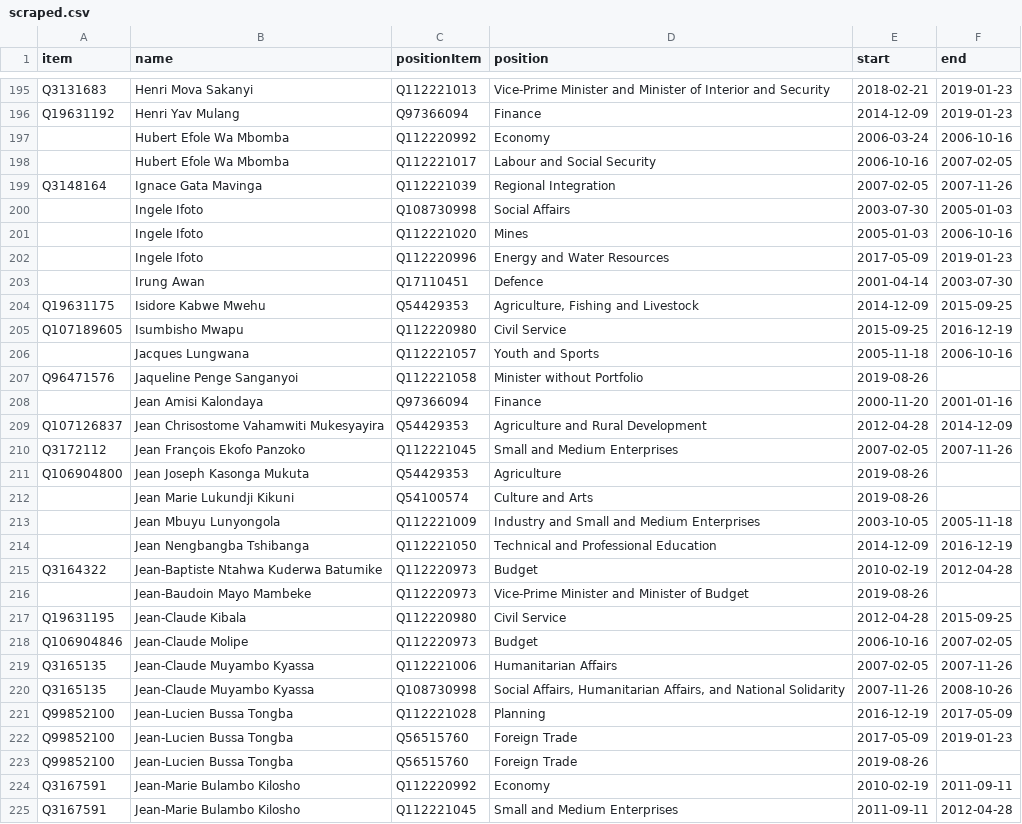
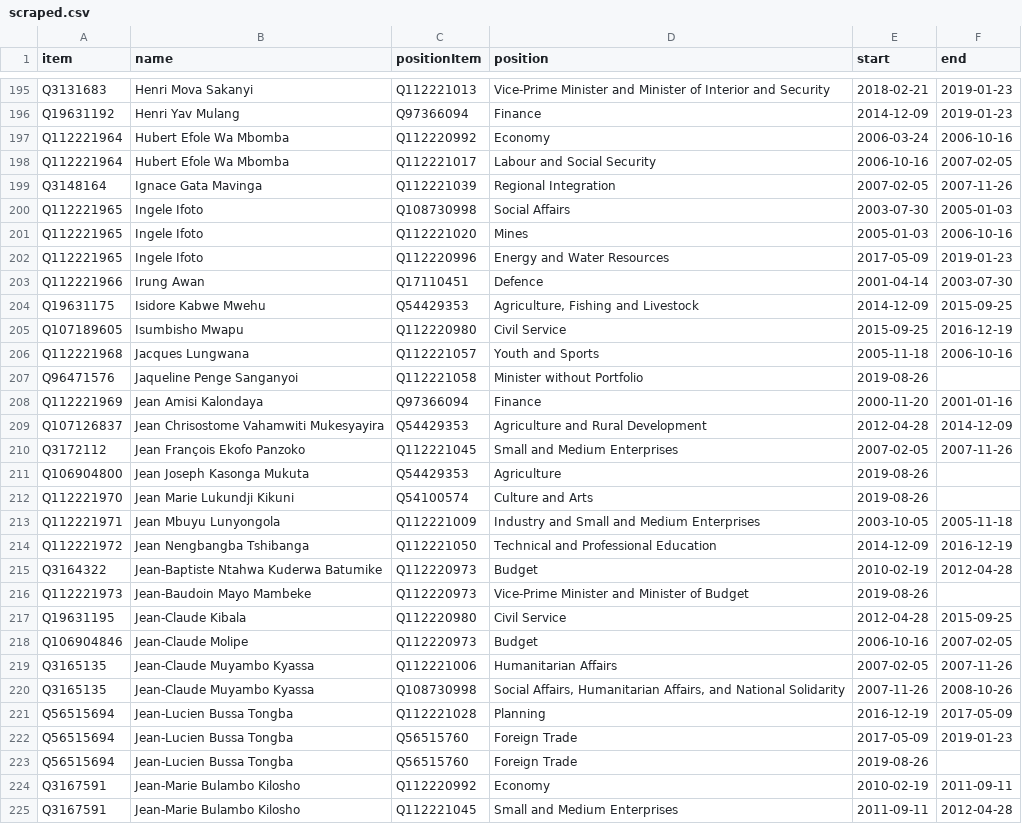
Before and after one commit to every-politician-scrapers/congo-kinshasa-ministers, a CSV file: sources/cpssa/scraped.csv, drawn as a sheet; only a part is shown, gaps mark what is left out; the diff covers the shown part only.

```diff
--- a/sources/cpssa/scraped.csv
+++ b/sources/cpssa/scraped.csv
@@ -196,14 +196,14 @@ Q3131683,Henri Mova Sakanyi,Q112221013,Vice-Prime Minister and Minister of Inter
 Q19631192,Henri Yav Mulang,Q97366094,Finance,2014-12-09,2019-01-23
-,Hubert Efole Wa Mbomba,Q112220992,Economy,2006-03-24,2006-10-16
-,Hubert Efole Wa Mbomba,Q112221017,Labour and Social Security,2006-10-16,2007-02-05
+Q112221964,Hubert Efole Wa Mbomba,Q112220992,Economy,2006-03-24,2006-10-16
+Q112221964,Hubert Efole Wa Mbomba,Q112221017,Labour and Social Security,2006-10-16,2007-02-05
 Q3148164,Ignace Gata Mavinga,Q112221039,Regional Integration,2007-02-05,2007-11-26
-,Ingele Ifoto,Q108730998,Social Affairs,2003-07-30,2005-01-03
-,Ingele Ifoto,Q112221020,Mines,2005-01-03,2006-10-16
-,Ingele Ifoto,Q112220996,Energy and Water Resources,2017-05-09,2019-01-23
-,Irung Awan,Q17110451,Defence,2001-04-14,2003-07-30
+Q112221965,Ingele Ifoto,Q108730998,Social Affairs,2003-07-30,2005-01-03
+Q112221965,Ingele Ifoto,Q112221020,Mines,2005-01-03,2006-10-16
+Q112221965,Ingele Ifoto,Q112220996,Energy and Water Resources,2017-05-09,2019-01-23
+Q112221966,Irung Awan,Q17110451,Defence,2001-04-14,2003-07-30
 Q19631175,Isidore Kabwe Mwehu,Q54429353,"Agriculture, Fishing and Livestock",2014-12-09,2015-09-25
 Q107189605,Isumbisho Mwapu,Q112220980,Civil Service,2015-09-25,2016-12-19
-,Jacques Lungwana,Q112221057,Youth and Sports,2005-11-18,2006-10-16
+Q112221968,Jacques Lungwana,Q112221057,Youth and Sports,2005-11-18,2006-10-16
 Q96471576,Jaqueline Penge Sanganyoi,Q112221058,Minister without Portfolio,2019-08-26,
-,Jean Amisi Kalondaya,Q97366094,Finance,2000-11-20,2001-01-16
+Q112221969,Jean Amisi Kalondaya,Q97366094,Finance,2000-11-20,2001-01-16
 Q107126837,Jean Chrisostome Vahamwiti Mukesyayira,Q54429353,Agriculture and Rural Development,2012-04-28,2014-12-09
@@ -211,7 +211,7 @@ Q3172112,Jean François Ekofo Panzoko,Q112221045,Small and Medium Enterprises,20
 Q106904800,Jean Joseph Kasonga Mukuta,Q54429353,Agriculture,2019-08-26,
-,Jean Marie Lukundji Kikuni,Q54100574,Culture and Arts,2019-08-26,
-,Jean Mbuyu Lunyongola,Q112221009,Industry and Small and Medium Enterprises,2003-10-05,2005-11-18
-,Jean Nengbangba Tshibanga,Q112221050,Technical and Professional Education,2014-12-09,2016-12-19
+Q112221970,Jean Marie Lukundji Kikuni,Q54100574,Culture and Arts,2019-08-26,
+Q112221971,Jean Mbuyu Lunyongola,Q112221009,Industry and Small and Medium Enterprises,2003-10-05,2005-11-18
+Q112221972,Jean Nengbangba Tshibanga,Q112221050,Technical and Professional Education,2014-12-09,2016-12-19
 Q3164322,Jean-Baptiste Ntahwa Kuderwa Batumike,Q112220973,Budget,2010-02-19,2012-04-28
-,Jean-Baudoin Mayo Mambeke,Q112220973,Vice-Prime Minister and Minister of Budget,2019-08-26,
+Q112221973,Jean-Baudoin Mayo Mambeke,Q112220973,Vice-Prime Minister and Minister of Budget,2019-08-26,
 Q19631195,Jean-Claude Kibala,Q112220980,Civil Service,2012-04-28,2015-09-25
@@ -220,5 +220,5 @@ Q3165135,Jean-Claude Muyambo Kyassa,Q112221006,Humanitarian Affairs,2007-02-05,2
 Q3165135,Jean-Claude Muyambo Kyassa,Q108730998,"Social Affairs, Humanitarian Affairs, and National Solidarity",2007-11-26,2008-10-26
-Q99852100,Jean-Lucien Bussa Tongba,Q112221028,Planning,2016-12-19,2017-05-09
-Q99852100,Jean-Lucien Bussa Tongba,Q56515760,Foreign Trade,2017-05-09,2019-01-23
-Q99852100,Jean-Lucien Bussa Tongba,Q56515760,Foreign Trade,2019-08-26,
+Q56515694,Jean-Lucien Bussa Tongba,Q112221028,Planning,2016-12-19,2017-05-09
+Q56515694,Jean-Lucien Bussa Tongba,Q56515760,Foreign Trade,2017-05-09,2019-01-23
+Q56515694,Jean-Lucien Bussa Tongba,Q56515760,Foreign Trade,2019-08-26,
 Q3167591,Jean-Marie Bulambo Kilosho,Q112220992,Economy,2010-02-19,2011-09-11
```
Also changed, not shown: 3 added rows and 140 edited cells elsewhere in this file, 5 other files.
